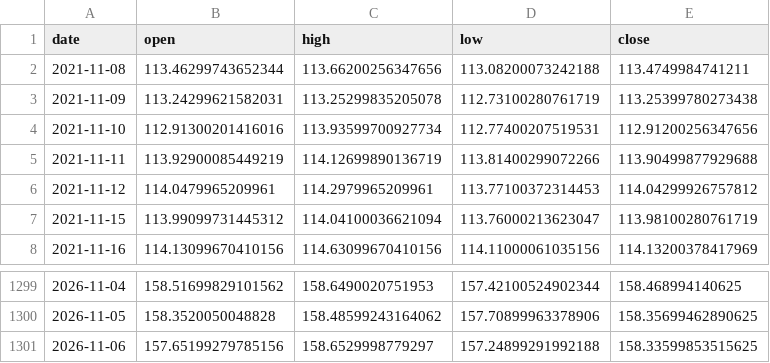
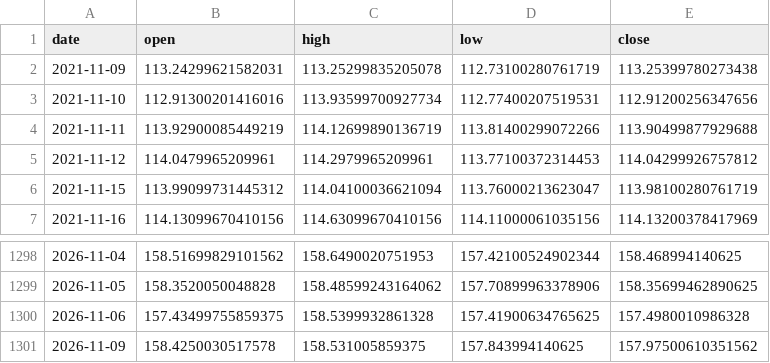
Before and after one commit to yuyu-toto/fx-trend-analysis, a CSV file: data/usdjpy.csv, drawn as a sheet; only a part is shown, gaps mark what is left out.

```diff
--- a/data/usdjpy.csv
+++ b/data/usdjpy.csv
@@ -1,3 +1,2 @@
 date,open,high,low,close
-2021-11-08,113.46299743652344,113.66200256347656,113.08200073242188,113.4749984741211
 2021-11-09,113.24299621582031,113.25299835205078,112.73100280761719,113.25399780273438
@@ -1300,2 +1299,3 @@ date,open,high,low,close
 2026-11-05,158.3520050048828,158.48599243164062,157.70899963378906,158.35699462890625
-2026-11-06,157.65199279785156,158.6529998779297,157.24899291992188,158.33599853515625
+2026-11-06,157.43499755859375,158.5399932861328,157.41900634765625,157.4980010986328
+2026-11-09,158.4250030517578,158.531005859375,157.843994140625,157.97500610351562
```
Also changed, not shown: data/eurjpy.csv, data/eurusd.csv, 6 other files.
